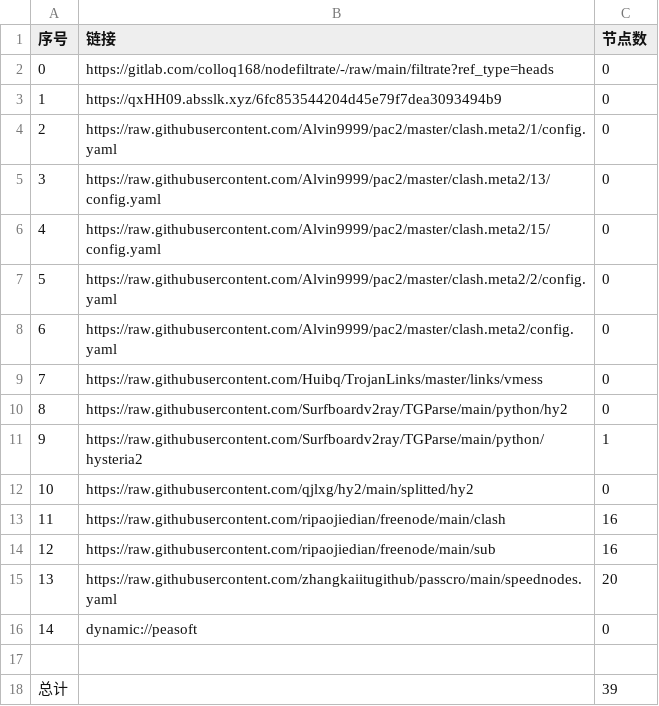
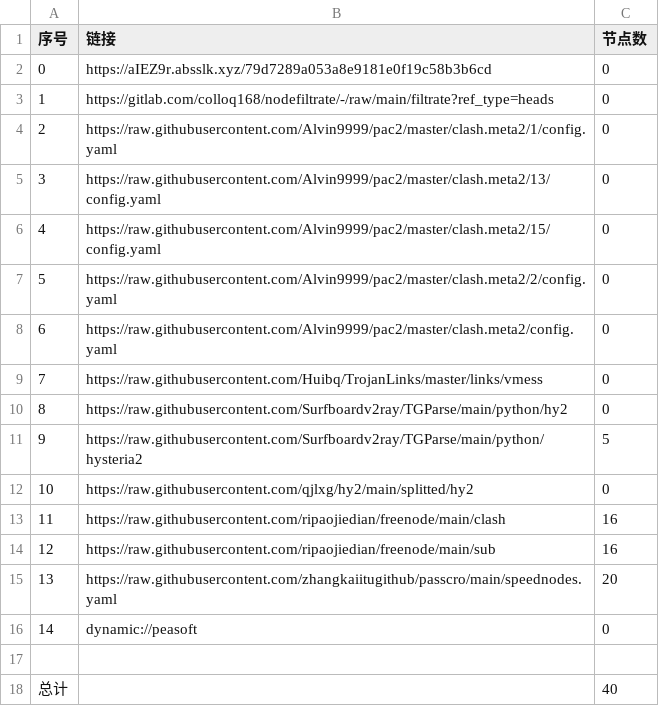
Before and after one commit to haygcao/NoMoreWalls, a CSV file: list_result.csv, drawn as a sheet.

```diff
--- a/list_result.csv
+++ b/list_result.csv
@@ -1,4 +1,4 @@
 序号,链接,节点数
-0,https://gitlab.com/colloq168/nodefiltrate/-/raw/main/filtrate?ref_type=heads,0
-1,https://qxHH09.absslk.xyz/6fc853544204d45e79f7dea3093494b9,0
+0,https://aIEZ9r.absslk.xyz/79d7289a053a8e9181e0f19c58b3b6cd,0
+1,https://gitlab.com/colloq168/nodefiltrate/-/raw/main/filtrate?ref_type=heads,0
 2,https://raw.githubusercontent.com/Alvin9999/pac2/master/clash.meta2/1/config.yaml,0
@@ -10,3 +10,3 @@
 8,https://raw.githubusercontent.com/Surfboardv2ray/TGParse/main/python/hy2,0
-9,https://raw.githubusercontent.com/Surfboardv2ray/TGParse/main/python/hysteria2,1
+9,https://raw.githubusercontent.com/Surfboardv2ray/TGParse/main/python/hysteria2,5
 10,https://raw.githubusercontent.com/qjlxg/hy2/main/splitted/hy2,0
@@ -17,2 +17,2 @@
 
-总计,,39
+总计,,40
```
Also changed, not shown: 6 other files.
